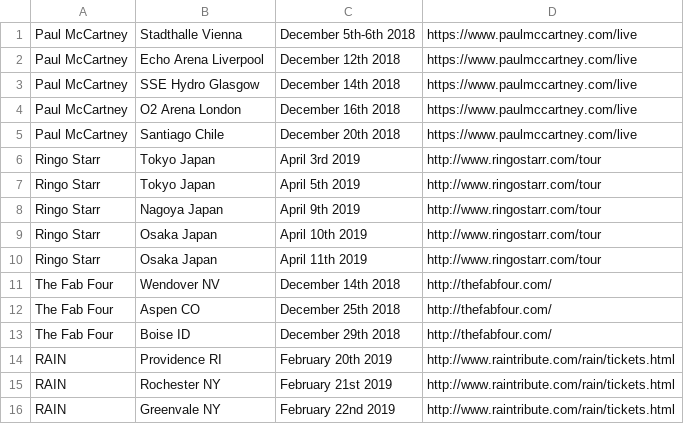
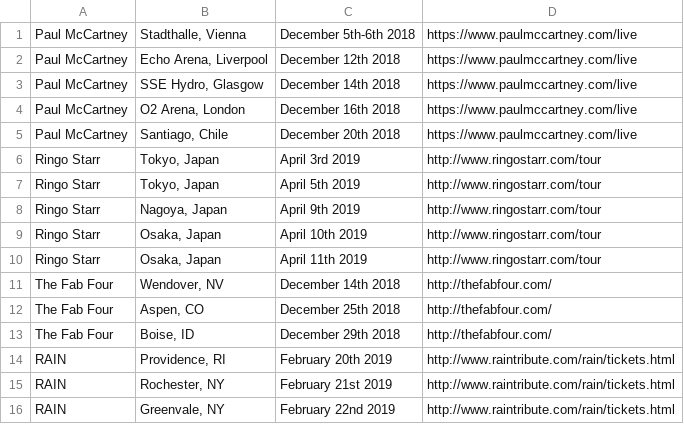
Before and after one commit to JohnUrbani/BandSite, a CSV file: data/shows.csv, drawn as a sheet.

```diff
--- a/data/shows.csv
+++ b/data/shows.csv
@@ -1,16 +1,16 @@
-Paul McCartney,Stadthalle Vienna,December 5th-6th 2018,https://www.paulmccartney.com/live
-Paul McCartney,Echo Arena Liverpool,December 12th 2018,https://www.paulmccartney.com/live
-Paul McCartney,SSE Hydro Glasgow,December 14th 2018,https://www.paulmccartney.com/live
-Paul McCartney,O2 Arena London,December 16th 2018,https://www.paulmccartney.com/live
-Paul McCartney,Santiago Chile,December 20th 2018,https://www.paulmccartney.com/live
-Ringo Starr,Tokyo Japan,April 3rd 2019,http://www.ringostarr.com/tour
-Ringo Starr,Tokyo Japan,April 5th 2019,http://www.ringostarr.com/tour
-Ringo Starr,Nagoya Japan,April 9th 2019,http://www.ringostarr.com/tour
-Ringo Starr,Osaka Japan,April 10th 2019,http://www.ringostarr.com/tour
-Ringo Starr,Osaka Japan,April 11th 2019,http://www.ringostarr.com/tour
-The Fab Four,Wendover NV,December 14th 2018,http://thefabfour.com/
-The Fab Four,Aspen CO,December 25th 2018,http://thefabfour.com/
-The Fab Four,Boise ID,December 29th 2018,http://thefabfour.com/
-RAIN,Providence RI,February 20th 2019,http://www.raintribute.com/rain/tickets.html
-RAIN,Rochester NY,February 21st 2019,http://www.raintribute.com/rain/tickets.html
-RAIN,Greenvale NY,February 22nd 2019,http://www.raintribute.com/rain/tickets.html
+Paul McCartney,"Stadthalle, Vienna",December 5th-6th 2018,https://www.paulmccartney.com/live
+Paul McCartney,"Echo Arena, Liverpool",December 12th 2018,https://www.paulmccartney.com/live
+Paul McCartney,"SSE Hydro, Glasgow",December 14th 2018,https://www.paulmccartney.com/live
+Paul McCartney,"O2 Arena, London",December 16th 2018,https://www.paulmccartney.com/live
+Paul McCartney,"Santiago, Chile",December 20th 2018,https://www.paulmccartney.com/live
+Ringo Starr,"Tokyo, Japan",April 3rd 2019,http://www.ringostarr.com/tour
+Ringo Starr,"Tokyo, Japan",April 5th 2019,http://www.ringostarr.com/tour
+Ringo Starr,"Nagoya, Japan",April 9th 2019,http://www.ringostarr.com/tour
+Ringo Starr,"Osaka, Japan",April 10th 2019,http://www.ringostarr.com/tour
+Ringo Starr,"Osaka, Japan",April 11th 2019,http://www.ringostarr.com/tour
+The Fab Four,"Wendover, NV",December 14th 2018,http://thefabfour.com/
+The Fab Four,"Aspen, CO",December 25th 2018,http://thefabfour.com/
+The Fab Four,"Boise, ID",December 29th 2018,http://thefabfour.com/
+RAIN,"Providence, RI",February 20th 2019,http://www.raintribute.com/rain/tickets.html
+RAIN,"Rochester, NY",February 21st 2019,http://www.raintribute.com/rain/tickets.html
+RAIN,"Greenvale, NY",February 22nd 2019,http://www.raintribute.com/rain/tickets.html
```
Also changed, not shown: data/bios.csv, 32 other files.
